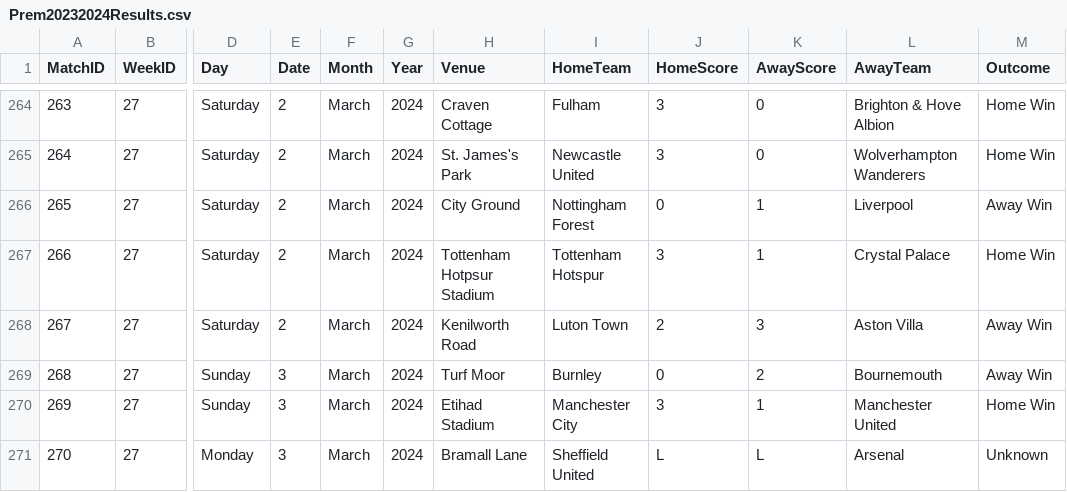
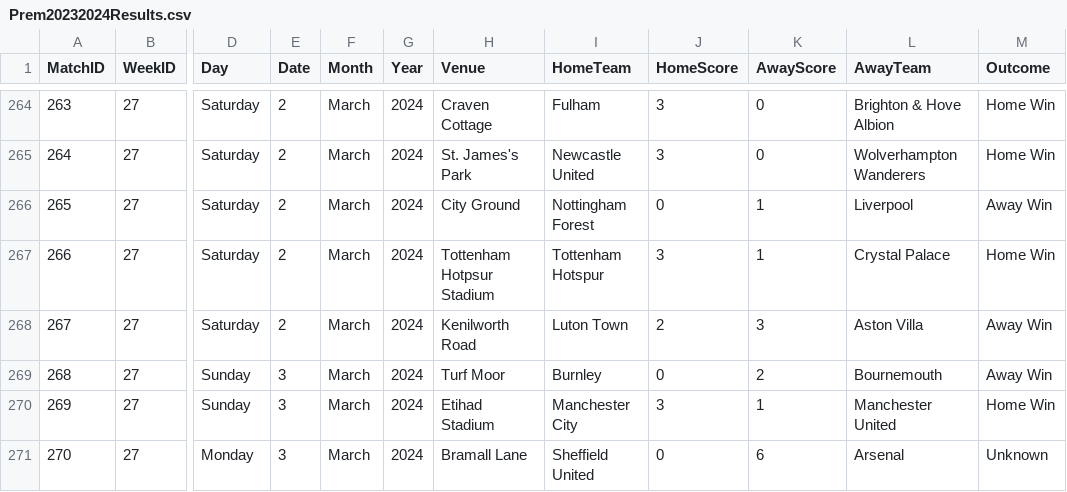
Before and after one commit to plcr9/Prem20232024, a CSV file: lib/Prem20232024Results.csv, drawn as a sheet; only a part is shown, gaps mark what is left out; the diff names each change by its address in the sheet, - before the commit and + after, or states it on an @@ line.

Commit message:
Update Prem20232024Results.csv

```diff
--- a/lib/Prem20232024Results.csv
+++ b/lib/Prem20232024Results.csv
-J271 (HomeScore): L
+J271 (HomeScore): 0
-K271 (AwayScore): L
+K271 (AwayScore): 6
```
